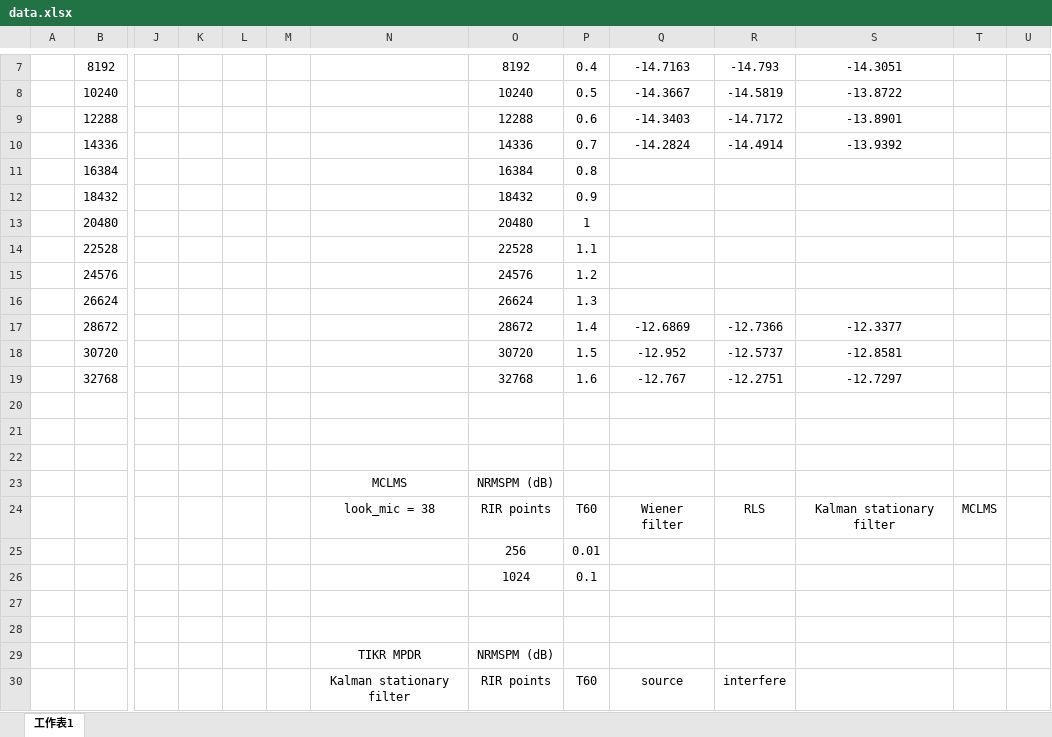
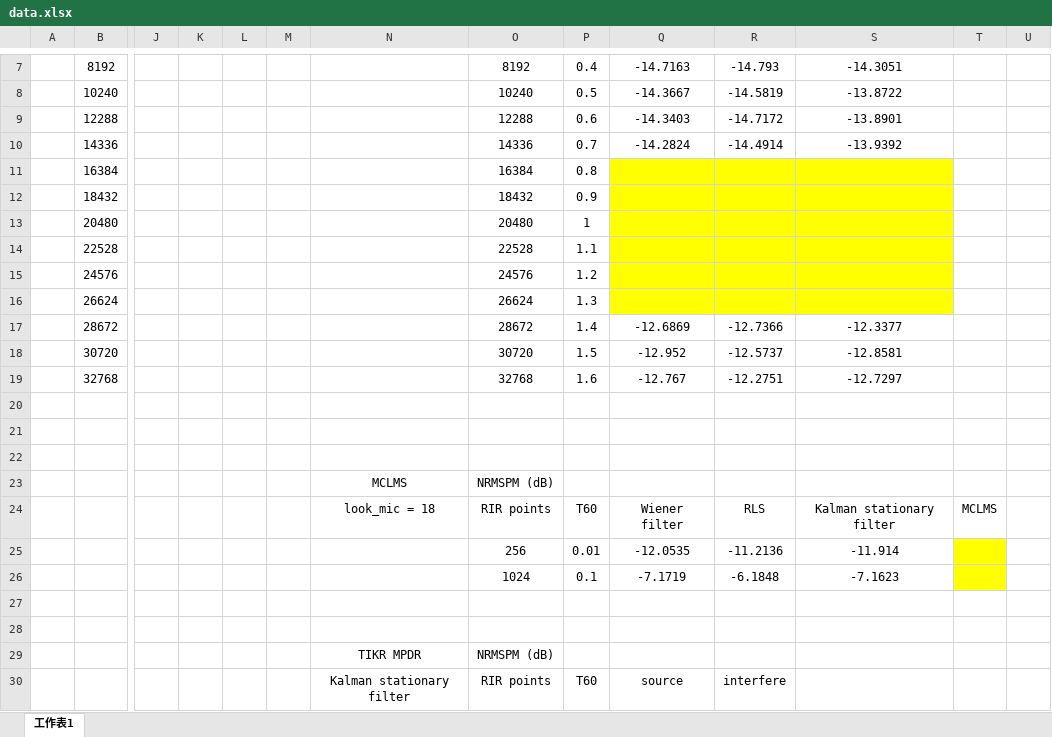
Before and after one commit to anchiyuan/CTF, an Excel workbook: data.xlsx, sheet 工作表1, drawn as a sheet; only a part is shown, gaps mark what is left out; values as stored, in another font and other column widths than the file's, no borders; charts and pictures not drawn; removed rows and columns are numbered as before the commit, all else as after; rows hold the shown columns only; the diff covers the shown part only; the diff names each change by its address in the sheet, - before the commit and + after, or states it on an @@ line.

```diff
--- a/data.xlsx (sheet 工作表1)
+++ b/data.xlsx (sheet 工作表1)
-Q11:S16 fill: none
+Q11:S16 fill: #FFFF00
-N24: look_mic = 38
+N24: look_mic = 18
-row 25:  |  |  |  |  |  |  | 256 | 0.01
-row 26:  |  |  |  |  |  |  | 1024 | 0.1
+row 25:  |  |  |  |  |  |  | 256 | 0.01 | -12.0535 | -11.2136 | -11.914
+row 26:  |  |  |  |  |  |  | 1024 | 0.1 | -7.1719 | -6.1848 | -7.1623
```
Also changed, not shown: 9 added rows, 7 removed rows, 2 moved rows, 12 edited cells and cell formats elsewhere in this sheet.
